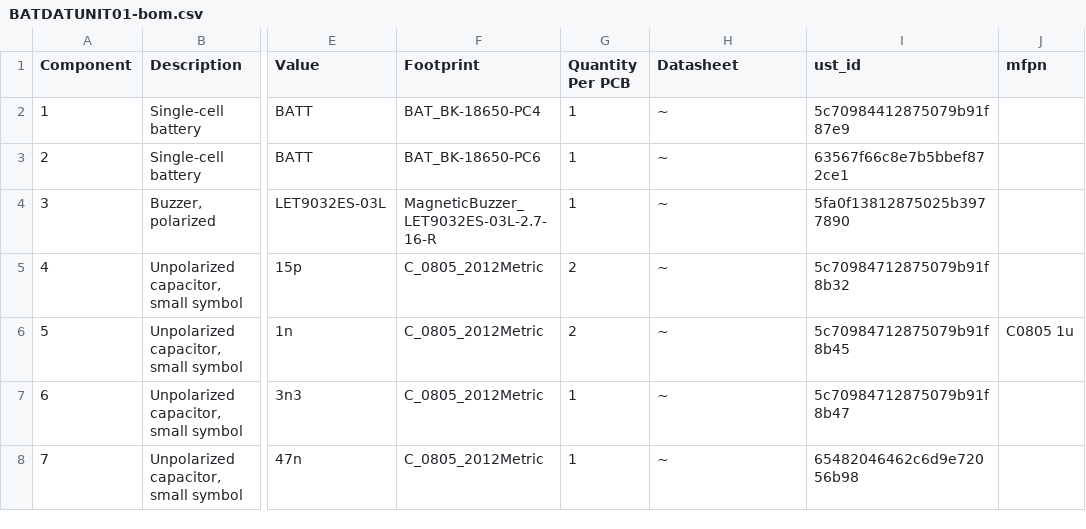
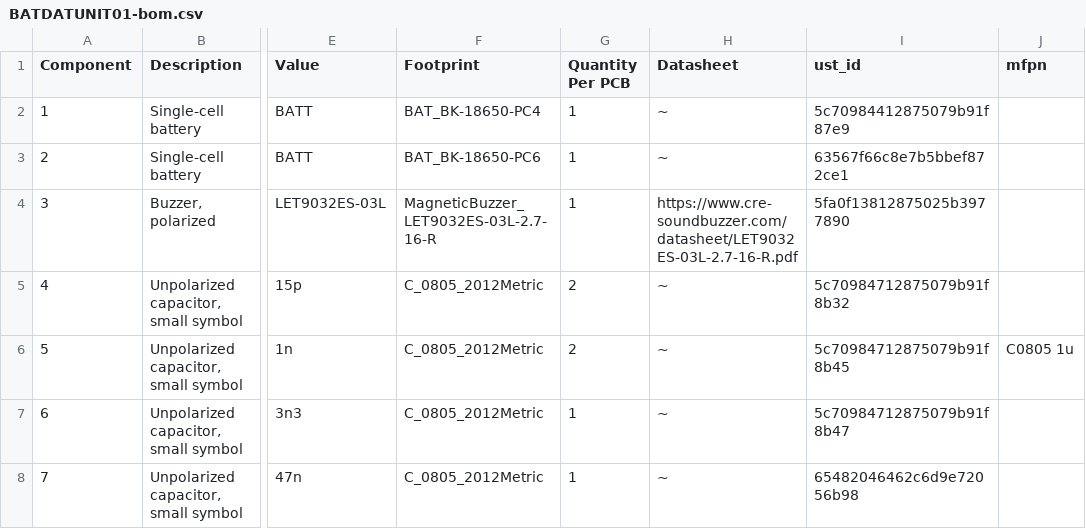
Before and after one commit to mlab-modules/BATDATUNIT01, a CSV file: hw/cam_profi/assembly/BATDATUNIT01-bom.csv, drawn as a sheet; only a part is shown, gaps mark what is left out; the diff names each change by its address in the sheet, - before the commit and + after, or states it on an @@ line.

```diff
--- a/hw/cam_profi/assembly/BATDATUNIT01-bom.csv
+++ b/hw/cam_profi/assembly/BATDATUNIT01-bom.csv
-H4 (Datasheet): ~
+H4 (Datasheet): https://www.cre-soundbuzzer.com/datasheet/LET9032ES-03L-2.7-16-R.pdf
```
Also changed, not shown: hw/cam_profi/assembly/BATDATUNIT01-bom_nogroup.csv, 24 other files.
